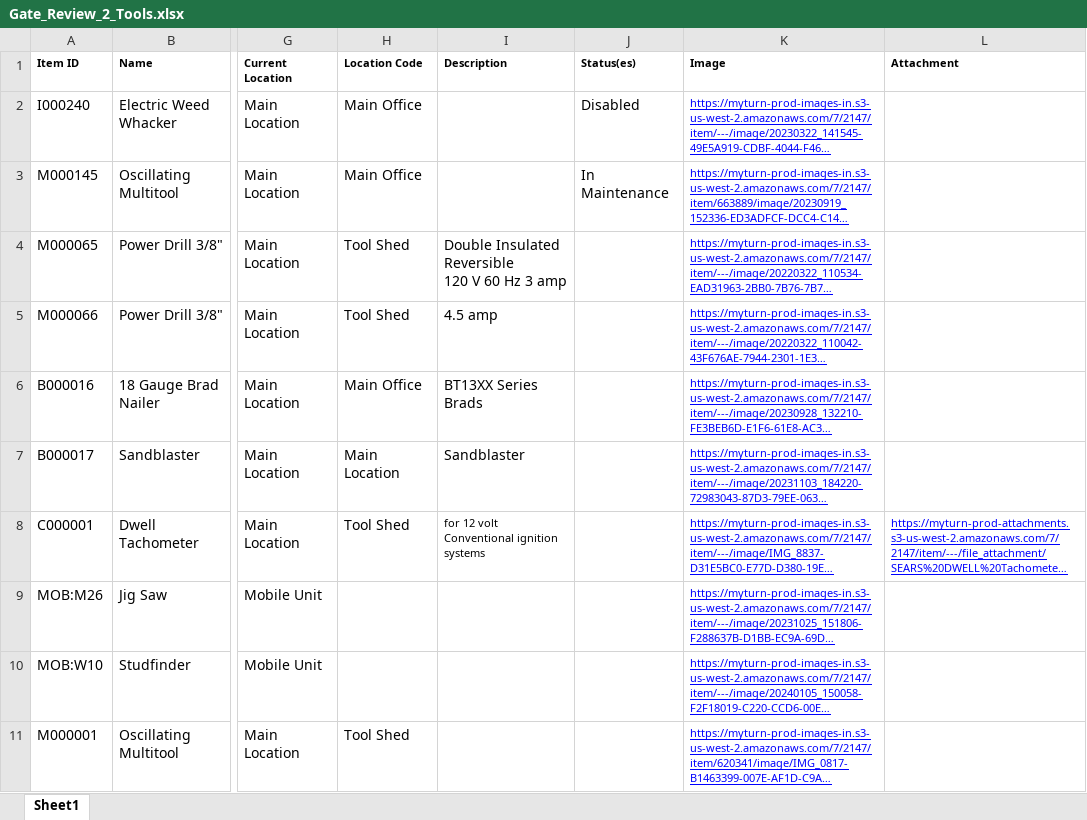
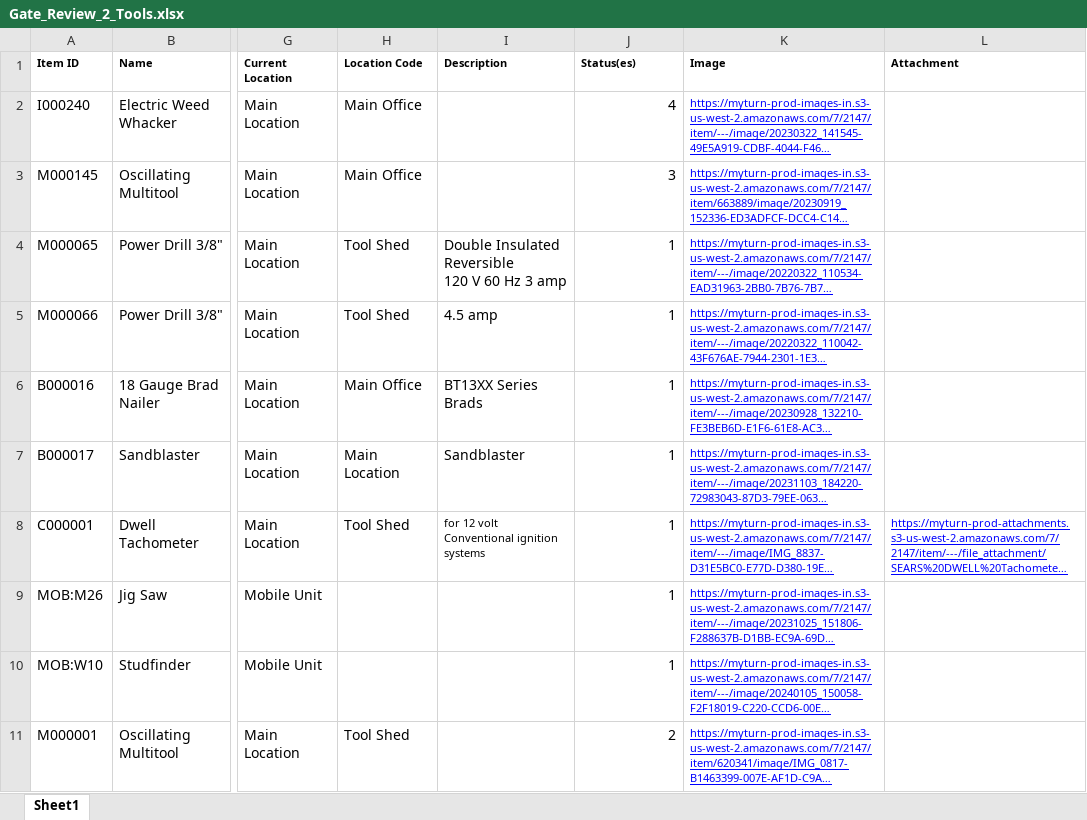
Before and after one commit to Cookiesaurus/toolshed-app, an Excel workbook: Gate_Review_2_Tools.xlsx, sheet Sheet1, drawn as a sheet; only a part is shown, gaps mark what is left out; long unchanged cells end in …; values as stored, in another font and other column widths than the file's, no borders; the diff names each change by its address in the sheet, - before the commit and + after, or states it on an @@ line.

Commit message:
Changed the tool statues to numbers

```diff
--- a/Gate_Review_2_Tools.xlsx (sheet Sheet1)
+++ b/Gate_Review_2_Tools.xlsx (sheet Sheet1)
-J2 (Status(es)): Disabled
+J2 (Status(es)): 4
-J3 (Status(es)): In Maintenance
+J3 (Status(es)): 3
-J4:J10 (Status(es)): (empty)
+J4:J10 (Status(es)): 1
-J11 (Status(es)): (empty)
+J11 (Status(es)): 2
```
